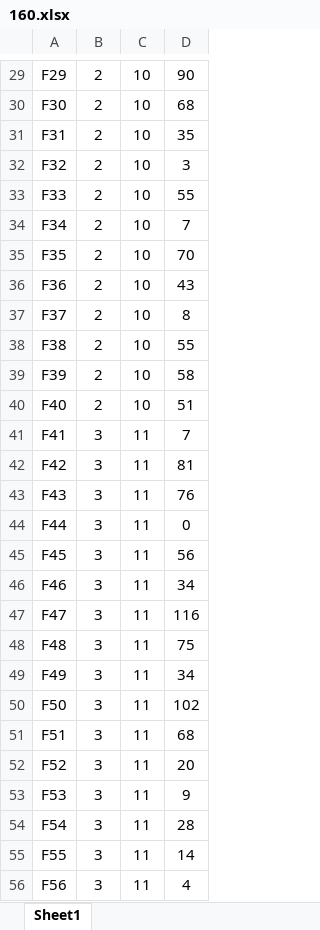
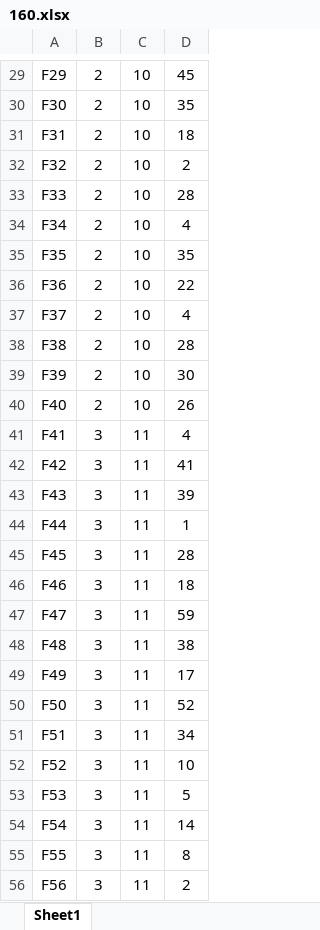
Before and after one commit to kovasz/neO-DCN, an Excel workbook: benchmarks/cscs2022/xlsx/Random/160.xlsx, sheet Sheet1, drawn as a sheet; only a part is shown, gaps mark what is left out; values as stored, in another font and other column widths than the file's, no borders; the diff covers the shown part only; the diff names each change by its address in the sheet, - before the commit and + after, or states it on an @@ line.

```diff
--- a/benchmarks/cscs2022/xlsx/Random/160.xlsx (sheet Sheet1)
+++ b/benchmarks/cscs2022/xlsx/Random/160.xlsx (sheet Sheet1)
-D29: 90
+D29: 45
-D30: 68
+D30: 35
-D31: 35
+D31: 18
-D32: 3
+D32: 2
-D33: 55
+D33: 28
-D34: 7
+D34: 4
-D35: 70
+D35: 35
-D36: 43
+D36: 22
-D37: 8
+D37: 4
-D38: 55
+D38: 28
-D39: 58
+D39: 30
-D40: 51
+D40: 26
-D41: 7
+D41: 4
-D42: 81
+D42: 41
-D43: 76
+D43: 39
-D44: 0
+D44: 1
-D45: 56
+D45: 28
-D46: 34
+D46: 18
-D47: 116
+D47: 59
-D48: 75
+D48: 38
-D49: 34
+D49: 17
-D50: 102
+D50: 52
-D51: 68
+D51: 34
-D52: 20
+D52: 10
-D53: 9
+D53: 5
-D54: 28
+D54: 14
-D55: 14
+D55: 8
-D56: 4
+D56: 2
```
Also changed, not shown: 131 edited cells elsewhere in this sheet, benchmarks/cscs2022/xlsx/Random/150.xlsx, benchmarks/cscs2022/xlsx/Random/170.xlsx, 50 other files.
